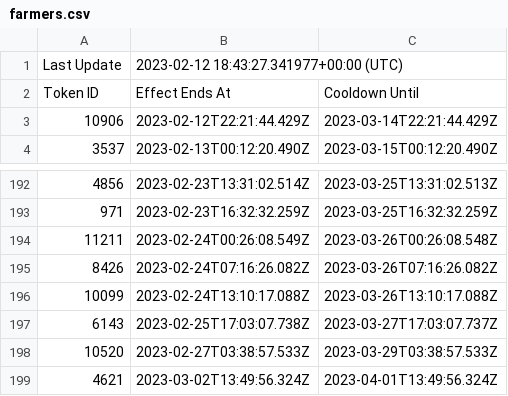
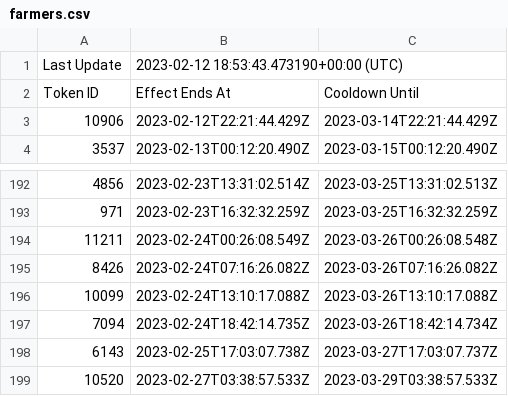
Before and after one commit to terryso/wolfgame_api, a CSV file: farmers.csv, drawn as a sheet; only a part is shown, gaps mark what is left out; the shorter side is filled out with more unchanged rows.

Commit message:
update csv

```diff
--- a/farmers.csv
+++ b/farmers.csv
@@ -1,2 +1,2 @@
-Last Update,2023-02-12 18:43:27.341977+00:00 (UTC),
+Last Update,2023-02-12 18:53:43.473190+00:00 (UTC),
 Token ID,Effect Ends At,Cooldown Until
@@ -196,2 +196,3 @@ Token ID,Effect Ends At,Cooldown Until
 10099,2023-02-24T13:10:17.088Z,2023-03-26T13:10:17.088Z
+7094,2023-02-24T18:42:14.735Z,2023-03-26T18:42:14.734Z
 6143,2023-02-25T17:03:07.738Z,2023-03-27T17:03:07.737Z
```
